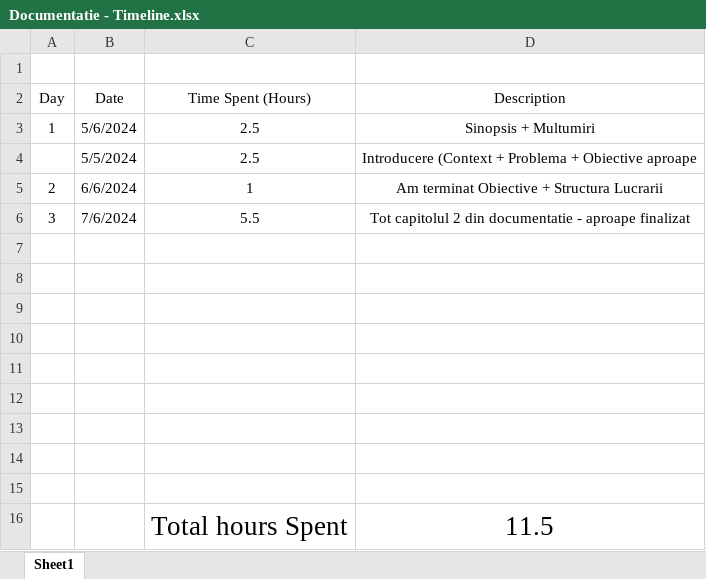
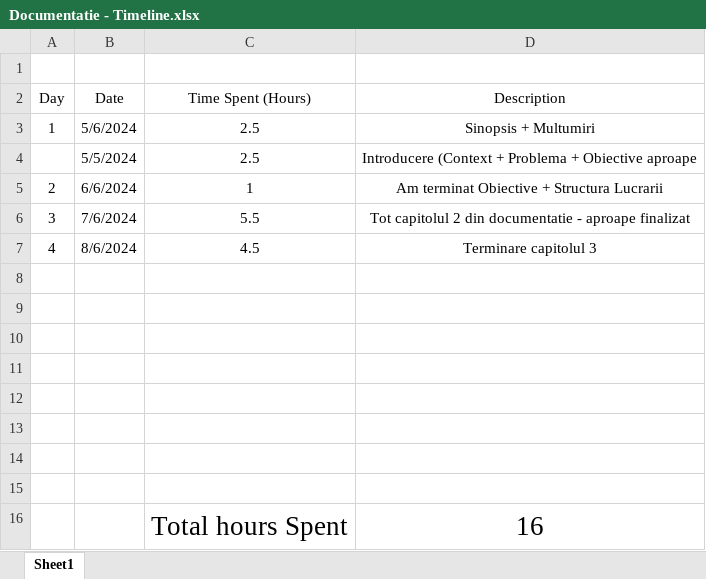
Before and after one commit to AlexandruOlteanu/SwapIt, an Excel workbook: files/documentation/Documentatie - Timeline.xlsx, sheet Sheet1, drawn as a sheet; values as stored, in another font and other column widths than the file's, no borders; removed rows and columns are numbered as before the commit, all else as after; the diff names each change by its address in the sheet, - before the commit and + after, or states it on an @@ line.

```diff
--- a/files/documentation/Documentatie - Timeline.xlsx (sheet Sheet1)
+++ b/files/documentation/Documentatie - Timeline.xlsx (sheet Sheet1)
+row 7: 4 | 8/6/2024 | 4.5 | Terminare capitolul 3
-row 16: (empty)
+row 16:  |  | Total hours Spent | 16
-row 16:  |  | Total hours Spent | 11.5
```
Also changed, not shown: 2 other files.
